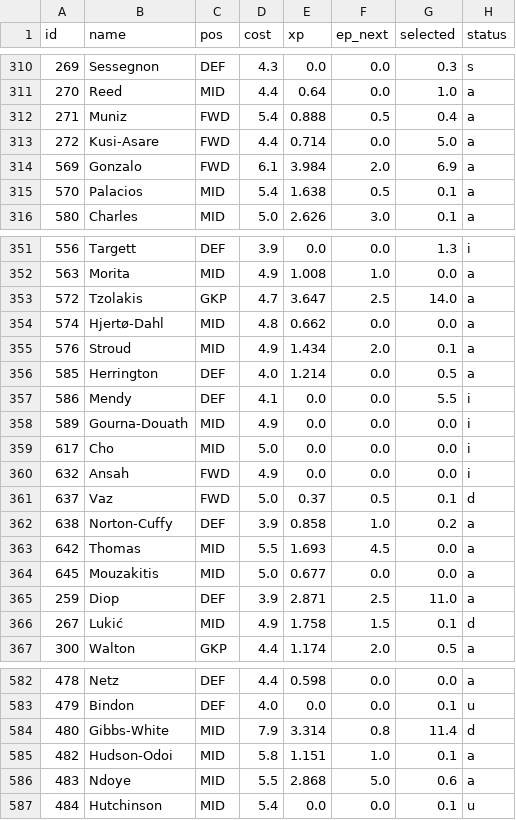
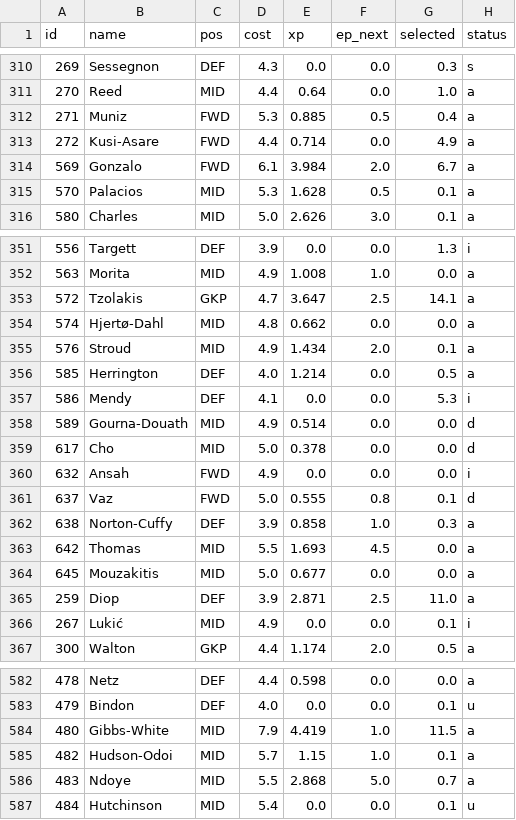
Before and after one commit to ishaandesai0/fpl-optimizer, a CSV file: history/gw08_snapshot.csv, drawn as a sheet; only a part is shown, gaps mark what is left out; the diff covers the shown part only.

```diff
--- a/history/gw08_snapshot.csv
+++ b/history/gw08_snapshot.csv
@@ -311,6 +311,6 @@ id,name,pos,cost,xp,ep_next,selected,status
 270,Reed,MID,4.4,0.64,0.0,1.0,a
-271,Muniz,FWD,5.4,0.888,0.5,0.4,a
-272,Kusi-Asare,FWD,4.4,0.714,0.0,5.0,a
-569,Gonzalo,FWD,6.1,3.984,2.0,6.9,a
-570,Palacios,MID,5.4,1.638,0.5,0.1,a
+271,Muniz,FWD,5.3,0.885,0.5,0.4,a
+272,Kusi-Asare,FWD,4.4,0.714,0.0,4.9,a
+569,Gonzalo,FWD,6.1,3.984,2.0,6.7,a
+570,Palacios,MID,5.3,1.628,0.5,0.1,a
 580,Charles,MID,5.0,2.626,3.0,0.1,a
@@ -352,3 +352,3 @@ id,name,pos,cost,xp,ep_next,selected,status
 563,Morita,MID,4.9,1.008,1.0,0.0,a
-572,Tzolakis,GKP,4.7,3.647,2.5,14.0,a
+572,Tzolakis,GKP,4.7,3.647,2.5,14.1,a
 574,Hjertø-Dahl,MID,4.8,0.662,0.0,0.0,a
@@ -356,8 +356,8 @@ id,name,pos,cost,xp,ep_next,selected,status
 585,Herrington,DEF,4.0,1.214,0.0,0.5,a
-586,Mendy,DEF,4.1,0.0,0.0,5.5,i
-589,Gourna-Douath,MID,4.9,0.0,0.0,0.0,i
-617,Cho,MID,5.0,0.0,0.0,0.0,i
+586,Mendy,DEF,4.1,0.0,0.0,5.3,i
+589,Gourna-Douath,MID,4.9,0.514,0.0,0.0,d
+617,Cho,MID,5.0,0.378,0.0,0.0,d
 632,Ansah,FWD,4.9,0.0,0.0,0.0,i
-637,Vaz,FWD,5.0,0.37,0.5,0.1,d
-638,Norton-Cuffy,DEF,3.9,0.858,1.0,0.2,a
+637,Vaz,FWD,5.0,0.555,0.8,0.1,d
+638,Norton-Cuffy,DEF,3.9,0.858,1.0,0.3,a
 642,Thomas,MID,5.5,1.693,4.5,0.0,a
@@ -365,3 +365,3 @@ id,name,pos,cost,xp,ep_next,selected,status
 259,Diop,DEF,3.9,2.871,2.5,11.0,a
-267,Lukić,MID,4.9,1.758,1.5,0.1,d
+267,Lukić,MID,4.9,0.0,0.0,0.1,i
 300,Walton,GKP,4.4,1.174,2.0,0.5,a
@@ -583,5 +583,5 @@ id,name,pos,cost,xp,ep_next,selected,status
 479,Bindon,DEF,4.0,0.0,0.0,0.1,u
-480,Gibbs-White,MID,7.9,3.314,0.8,11.4,d
-482,Hudson-Odoi,MID,5.8,1.151,1.0,0.1,a
-483,Ndoye,MID,5.5,2.868,5.0,0.6,a
+480,Gibbs-White,MID,7.9,4.419,1.0,11.5,a
+482,Hudson-Odoi,MID,5.7,1.15,1.0,0.1,a
+483,Ndoye,MID,5.5,2.868,5.0,0.7,a
 484,Hutchinson,MID,5.4,0.0,0.0,0.1,u
```
Also changed, not shown: 158 edited cells elsewhere in this file, 6 other files.
